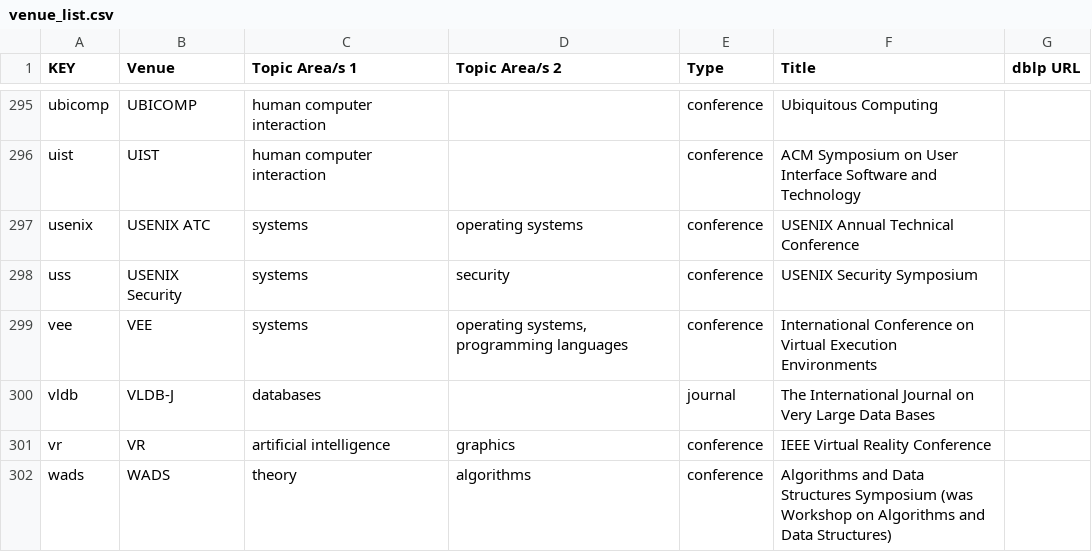
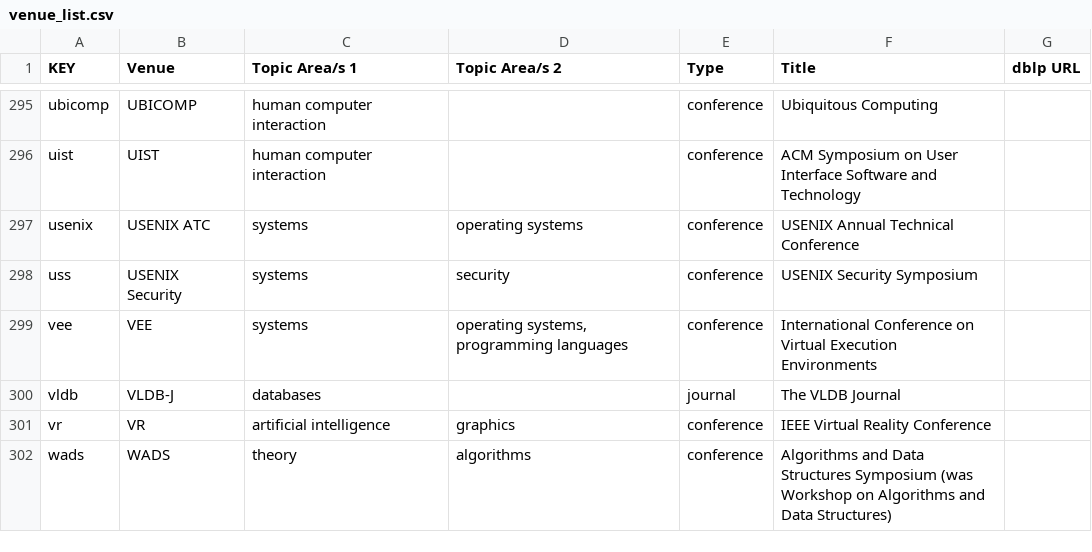
Before and after one commit to csmetrics/csmetrics.net, a CSV file: app/data/venue_list.csv, drawn as a sheet; only a part is shown, gaps mark what is left out.

Commit message:
fix the full name of the VLDB journal

```diff
--- a/app/data/venue_list.csv
+++ b/app/data/venue_list.csv
@@ -299,3 +299,3 @@ uss,USENIX Security,systems,security,conference,USENIX Security Symposium,
 vee,VEE,systems,"operating systems, programming languages",conference,International Conference on Virtual Execution Environments,
-vldb,VLDB-J,databases,,journal,The International Journal on Very Large Data Bases,
+vldb,VLDB-J,databases,,journal,The VLDB Journal,
 vr,VR,artificial intelligence,graphics,conference,IEEE Virtual Reality Conference,
```
